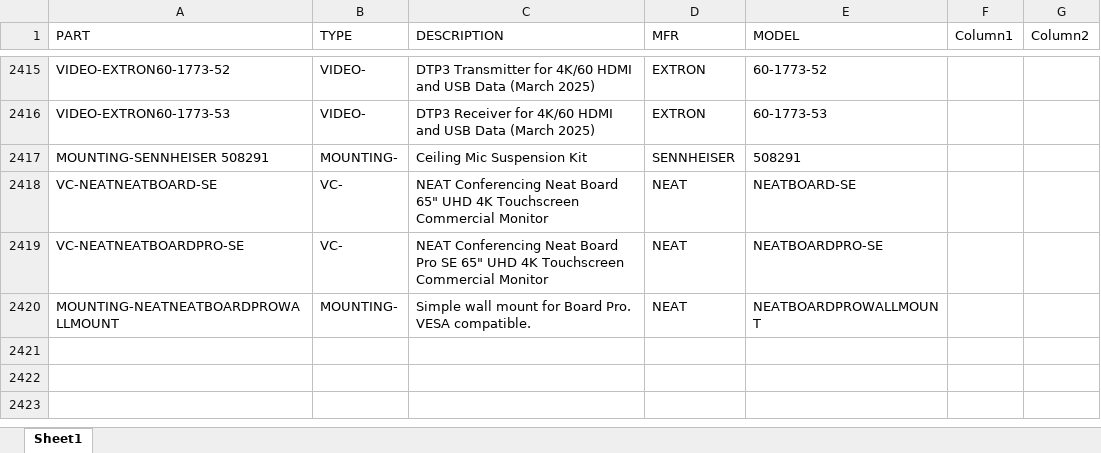
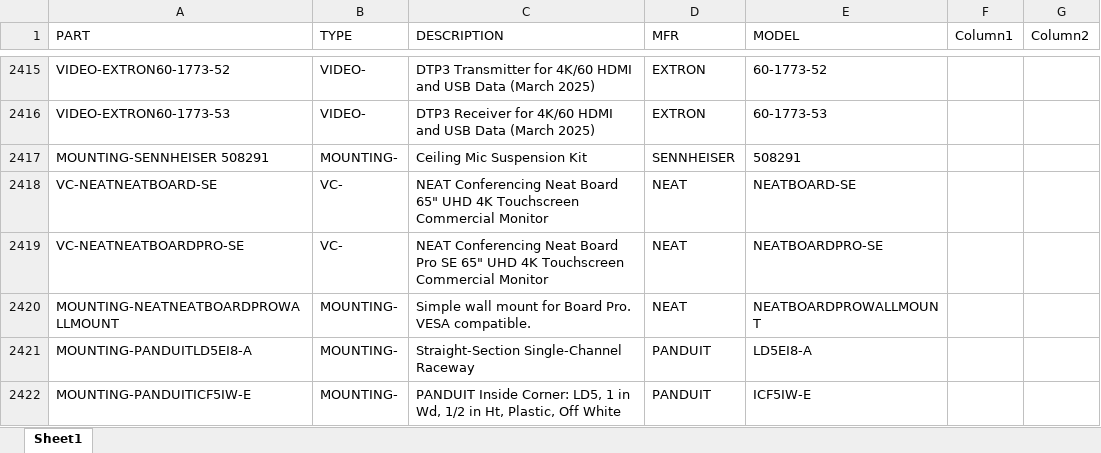
Before and after one commit to bruceb85/av_equipment_list, an Excel workbook: MASTER AV PRICING.xlsx, sheet Sheet1, drawn as a sheet; only a part is shown, gaps mark what is left out; values as stored, in another font and other column widths than the file's, no borders; conditional formats and table styles not drawn; the diff names each change by its address in the sheet, - before the commit and + after, or states it on an @@ line.

Commit message:
Update MASTER AV PRICING.xlsx

```diff
--- a/MASTER AV PRICING.xlsx (sheet Sheet1)
+++ b/MASTER AV PRICING.xlsx (sheet Sheet1)
+row 2421: MOUNTING-PANDUITLD5EI8-A | MOUNTING- | Straight-Section Single-Channel Raceway | PANDUIT | LD5EI8-A
+row 2422: MOUNTING-PANDUITICF5IW-E | MOUNTING- | PANDUIT Inside Corner: LD5, 1 in Wd, 1/2 in Ht, Plastic, Off White | PANDUIT | ICF5IW-E
```
